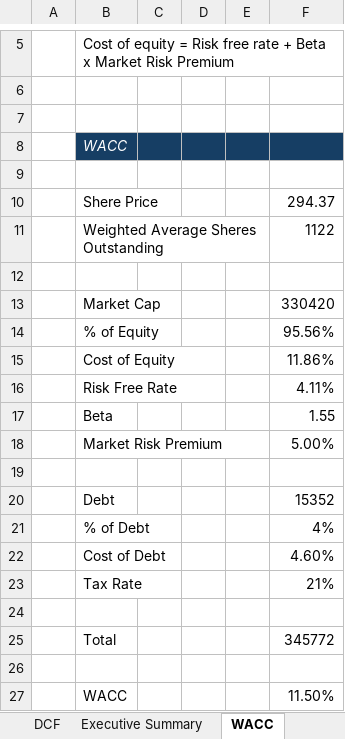
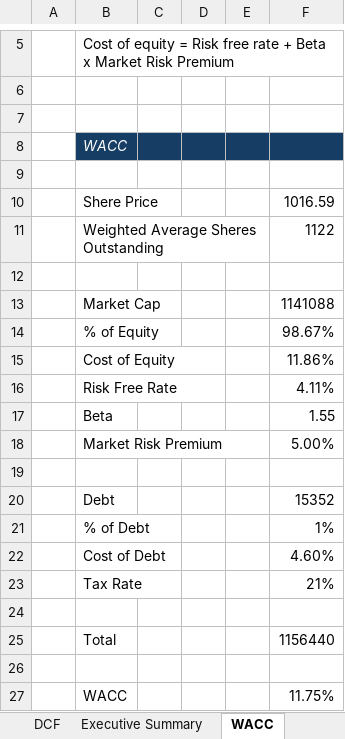
Before and after one commit to JonahHeim/DCFs, an Excel workbook: MU DCF.xlsx, sheet WACC, drawn as a sheet; only a part is shown, gaps mark what is left out; values as stored, in another font and other column widths than the file's, no borders; the diff names each change by its address in the sheet, - before the commit and + after, or states it on an @@ line.

```diff
--- a/MU DCF.xlsx (sheet WACC)
+++ b/MU DCF.xlsx (sheet WACC)
-F10: 294.37
+F10: 1016.59
-F13: 330420
+F13: 1141088
-F14: 95.56%
+F14: 98.67%
-F21: 4%
+F21: 1%
-F25: 345772
+F25: 1156440
-F27: 11.50%
+F27: 11.75%
```
Also changed, not shown: sheet DCF, sheet Cash Flow Statement, sheet Income Statement, 8 other files.
